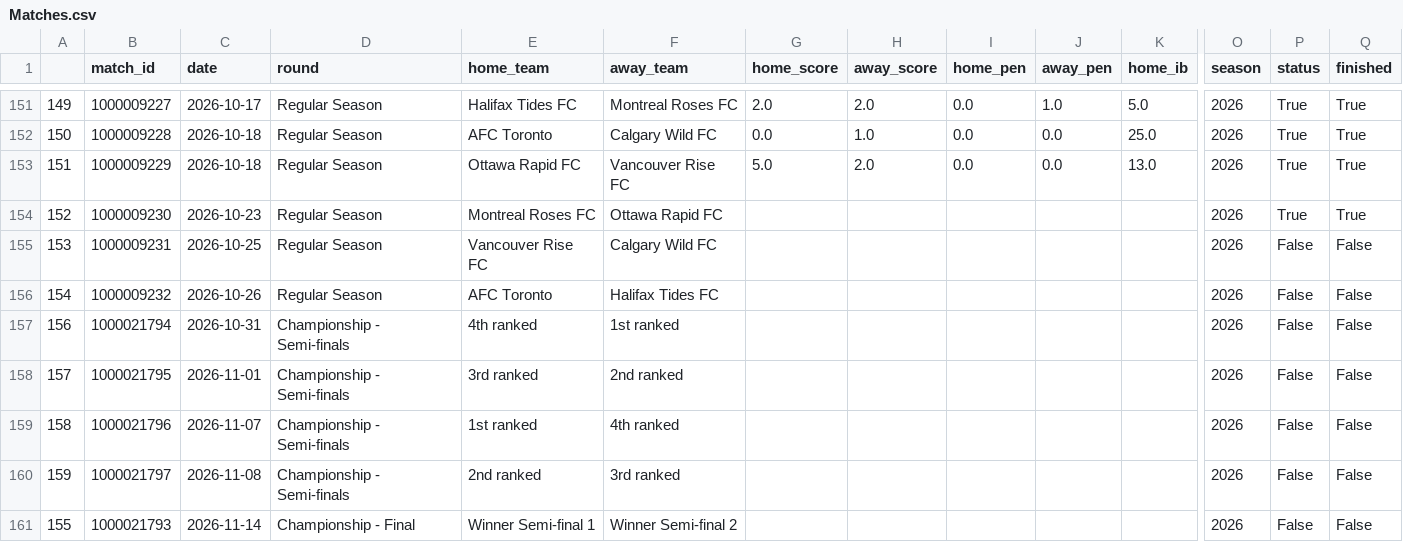
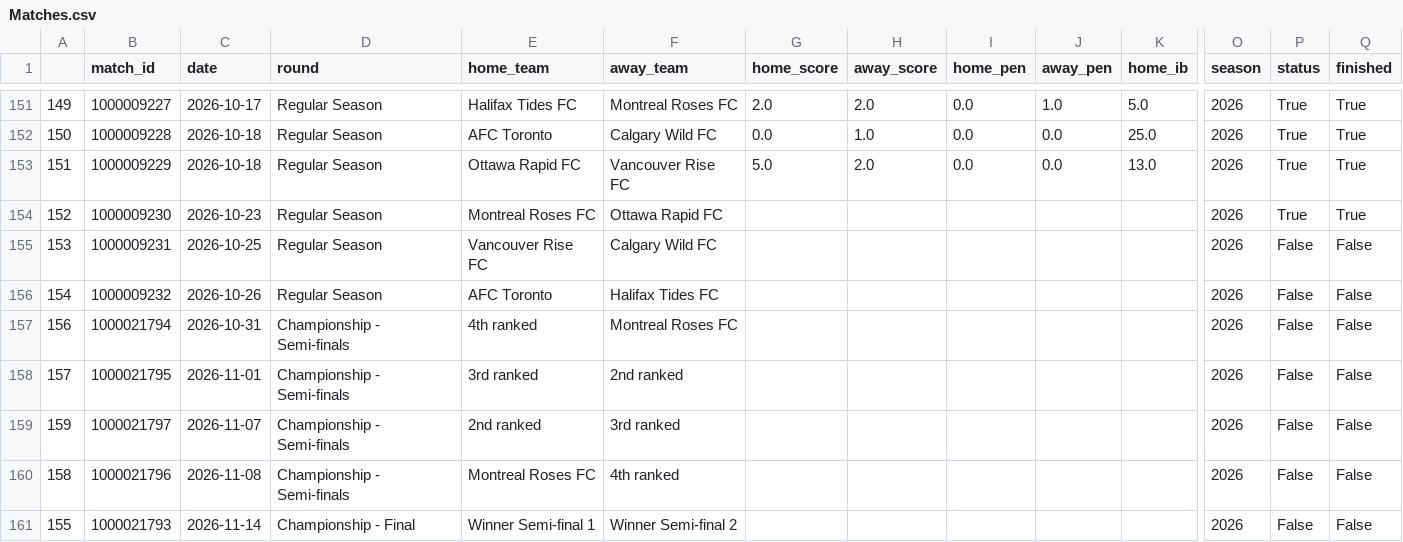
Before and after one commit to ajrb93/nsl_analytics_app, a CSV file: data/Matches.csv, drawn as a sheet; only a part is shown, gaps mark what is left out; removed rows and columns are numbered as before the commit, all else as after; rows hold the shown columns only; the diff names each change by its address in the sheet, - before the commit and + after, or states it on an @@ line.

```diff
--- a/data/Matches.csv
+++ b/data/Matches.csv
-F157 (away_team): 1st ranked
+F157 (away_team): Montreal Roses FC
-row 159: 158 | 1000021796 | 2026-11-07 | Championship - Semi-finals | 1st ranked | 4th ranked |  |  |  |  |  | 2026 | False | False
-C159 (date): 2026-11-08
+C159 (date): 2026-11-07
+row 160: 158 | 1000021796 | 2026-11-08 | Championship - Semi-finals | Montreal Roses FC | 4th ranked |  |  |  |  |  | 2026 | False | False
```
Also changed, not shown: 4 other files.
